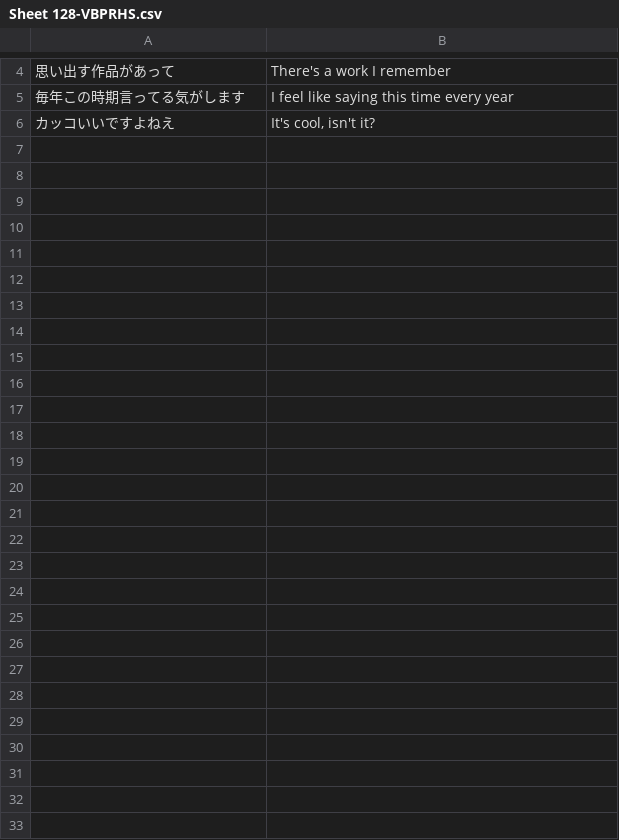
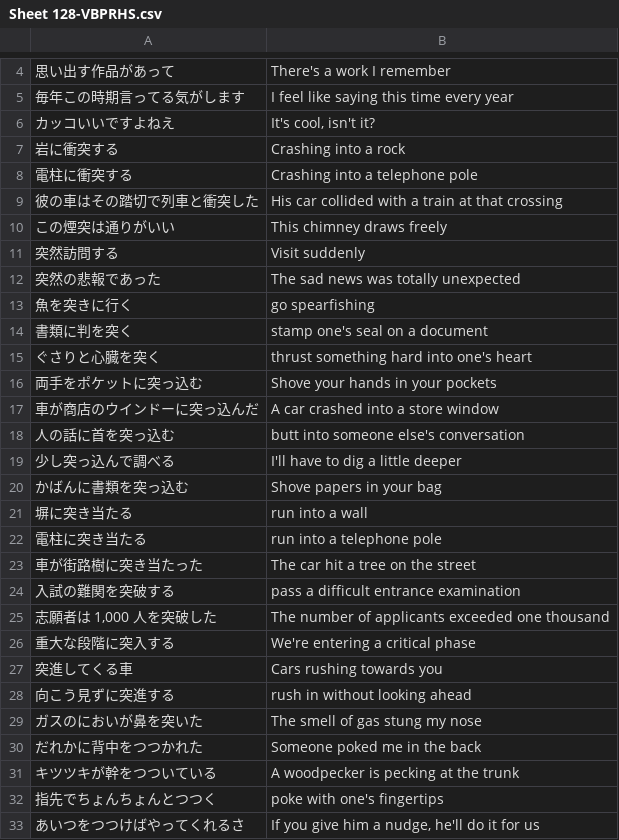
Before and after one commit to rexesian/nihongo, a CSV file: docs/rdata/Sheet 128-VBPRHS.csv, drawn as a sheet; only a part is shown, gaps mark what is left out; the diff names each change by its address in the sheet, - before the commit and + after, or states it on an @@ line.

```diff
--- a/docs/rdata/Sheet 128-VBPRHS.csv
+++ b/docs/rdata/Sheet 128-VBPRHS.csv
+row 7: 岩に衝突する | Crashing into a rock
+row 8: 電柱に衝突する | Crashing into a telephone pole
+row 9: 彼の車はその踏切で列車と衝突した | His car collided with a train at that crossing
+row 10: この煙突は通りがいい | This chimney draws freely
+row 11: 突然訪問する | Visit suddenly
+row 12: 突然の悲報であった | The sad news was totally unexpected
+row 13: 魚を突きに行く | go spearfishing
+row 14: 書類に判を突く | stamp one's seal on a document
+row 15: ぐさりと心臓を突く | thrust something hard into one's heart
+row 16: 両手をポケットに突っ込む | Shove your hands in your pockets
+row 17: 車が商店のウインドーに突っ込んだ | A car crashed into a store window
+row 18: 人の話に首を突っ込む | butt into someone else's conversation
+row 19: 少し突っ込んで調べる | I'll have to dig a little deeper
+row 20: かばんに書類を突っ込む | Shove papers in your bag
+row 21: 塀に突き当たる | run into a wall
+row 22: 電柱に突き当たる | run into a telephone pole
+row 23: 車が街路樹に突き当たった | The car hit a tree on the street
+row 24: 入試の難関を突破する | pass a difficult entrance examination
+row 25: 志願者は 1,000 人を突破した | The number of applicants exceeded one thousand
+row 26: 重大な段階に突入する | We're entering a critical phase
+row 27: 突進してくる車 | Cars rushing towards you
+row 28: 向こう見ずに突進する | rush in without looking ahead
+row 29: ガスのにおいが鼻を突いた | The smell of gas stung my nose
+row 30: だれかに背中をつつかれた | Someone poked me in the back
+row 31: キツツキが幹をつついている | A woodpecker is pecking at the trunk
+row 32: 指先でちょんちょんとつつく | poke with one's fingertips
+row 33: あいつをつつけばやってくれるさ | If you give him a nudge, he'll do it for us
```
Also changed, not shown: docs/rdata/Sheet 115-WBKNJ3.csv, docs/rdata/Sheet 97-RNDMWV.csv, 7 other files.
